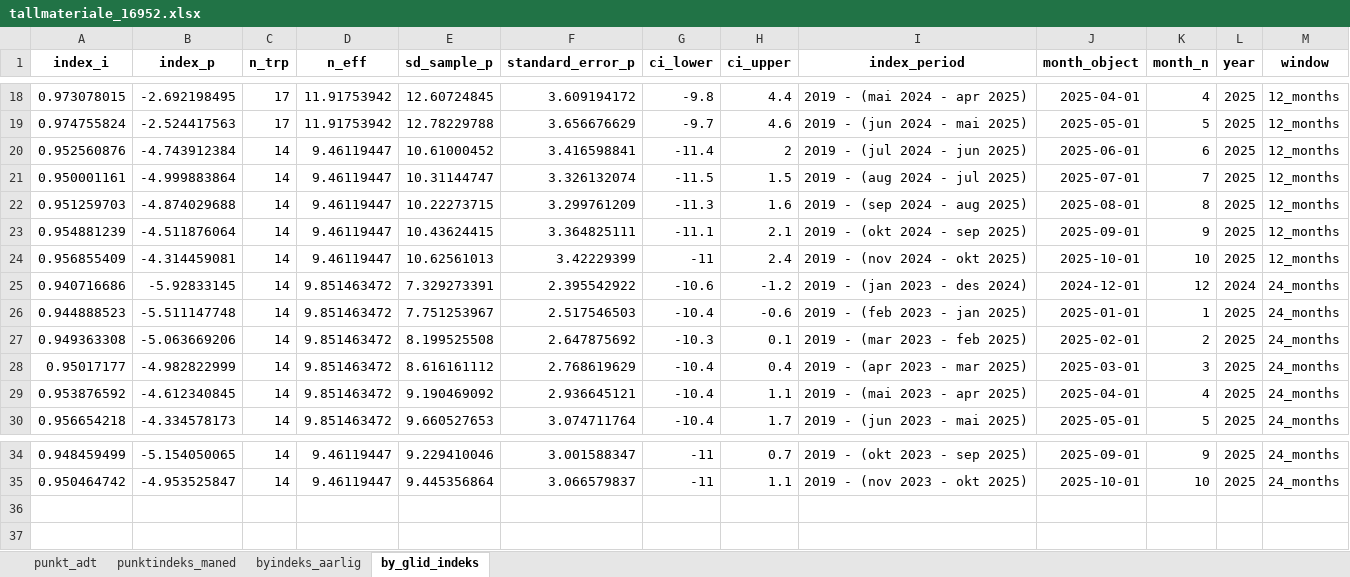
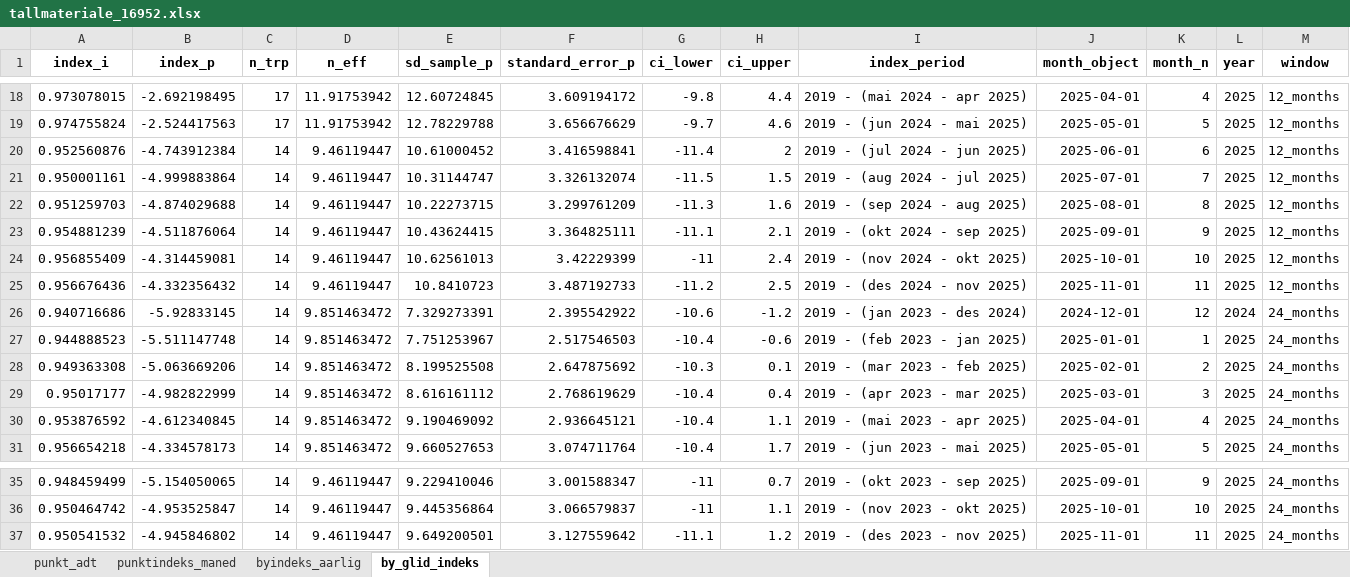
Before and after one commit to snohan/byindeks, an Excel workbook: data_indexpoints_tidy/tallmateriale_16952.xlsx, sheet by_glid_indeks, drawn as a sheet; only a part is shown, gaps mark what is left out; values as stored, in another font and other column widths than the file's, no borders; the diff names each change by its address in the sheet, - before the commit and + after, or states it on an @@ line.

```diff
--- a/data_indexpoints_tidy/tallmateriale_16952.xlsx (sheet by_glid_indeks)
+++ b/data_indexpoints_tidy/tallmateriale_16952.xlsx (sheet by_glid_indeks)
+row 25: 0.956676436 | -4.332356432 | 14 | 9.46119447 | 10.8410723 | 3.487192733 | -11.2 | 2.5 | 2019 - (des 2024 - nov 2025) | 2025-11-01 | 11 | 2025 | 12_months
+row 37: 0.950541532 | -4.945846802 | 14 | 9.46119447 | 9.649200501 | 3.127559642 | -11.1 | 1.2 | 2019 - (des 2023 - nov 2025) | 2025-11-01 | 11 | 2025 | 24_months
```
Also changed, not shown: sheet punktindeks_maned, sheet byindeks_aarlig, sheet punkt_adt, data_indexpoints_tidy/tallmateriale_1952.xlsx, data_indexpoints_tidy/tallmateriale_952.xlsx, 4 other files.
